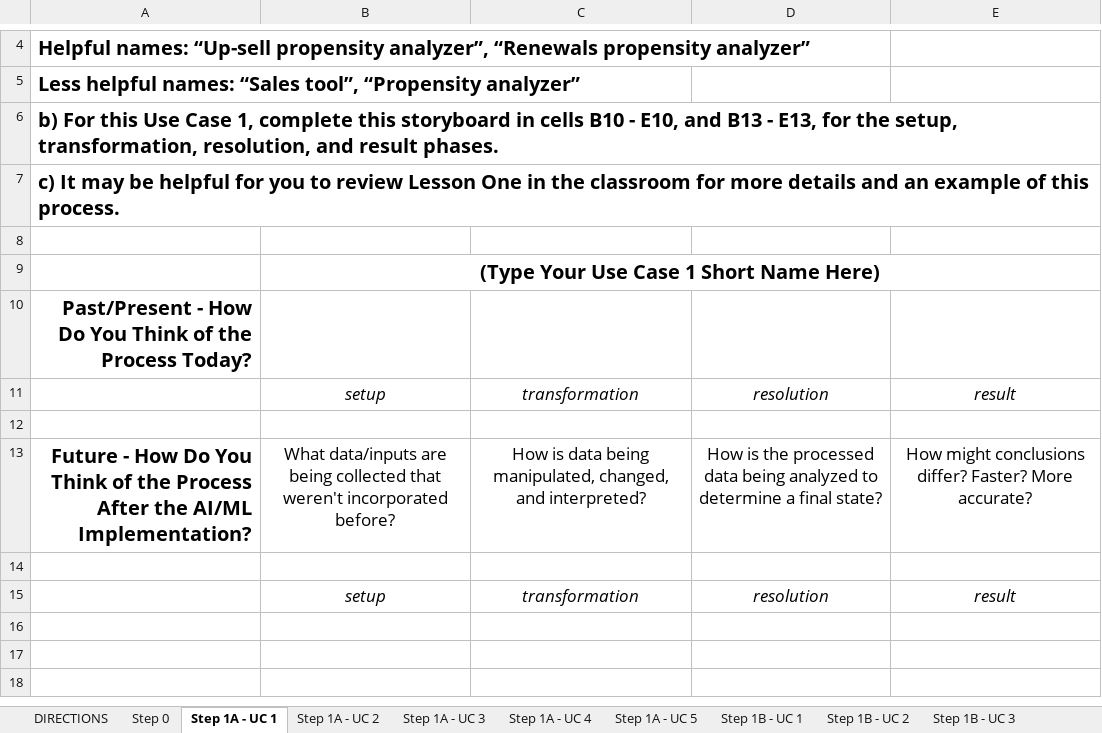
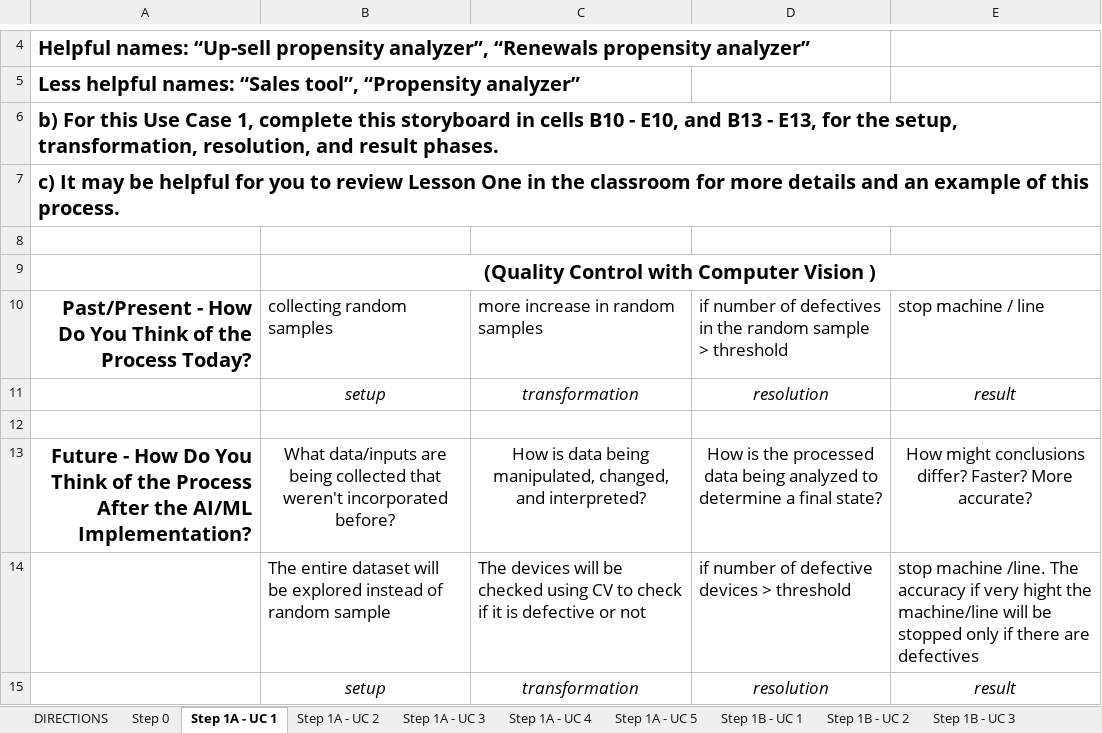
Before and after one commit to mohandesosama/Delivering-an-ML-AI-Strategy, an Excel workbook: 01_project-steps-delivering-an-ml-ai-strategy.xlsx, sheet Step 1A - UC 1, drawn as a sheet; only a part is shown, gaps mark what is left out; values as stored, in another font and other column widths than the file's, no borders; removed rows and columns are numbered as before the commit, all else as after; the diff names each change by its address in the sheet, - before the commit and + after, or states it on an @@ line.

Commit message:
Filled Step 1A - UC 1

```diff
--- a/01_project-steps-delivering-an-ml-ai-strategy.xlsx (sheet Step 1A - UC 1)
+++ b/01_project-steps-delivering-an-ml-ai-strategy.xlsx (sheet Step 1A - UC 1)
-B9: (Type Your Use Case 1 Short Name Here)
+B9: (Quality Control with Computer Vision )
-row 10: Past/Present - How Do You Think of the Process Today?
+row 10: Past/Present - How Do You Think of the Process Today? | collecting random samples | more increase in random samples | if number of defectives in the random sample > threshold | stop machine / line
-row 14: (empty)
+row 14:  | The entire dataset will be explored instead of random sample | The devices will be checked using CV to check if it is defective or not | if number of defective devices > threshold | stop machine /line. The accuracy if very hight the machine/line will be stopped only if there are defectives
```
Also changed, not shown: sheet Step 1B - UC 1, sheet Step 2B - UC 1, sheet Step 2A - UC 1, sheet Step 0.
